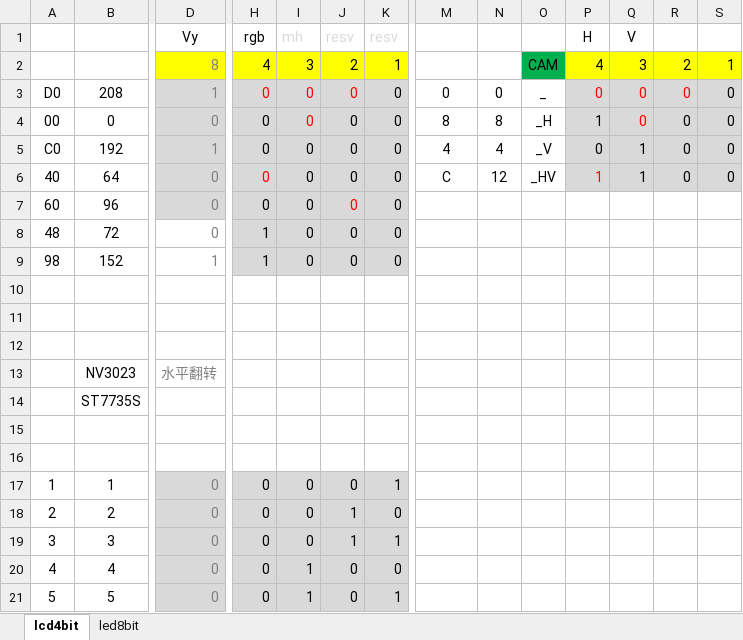
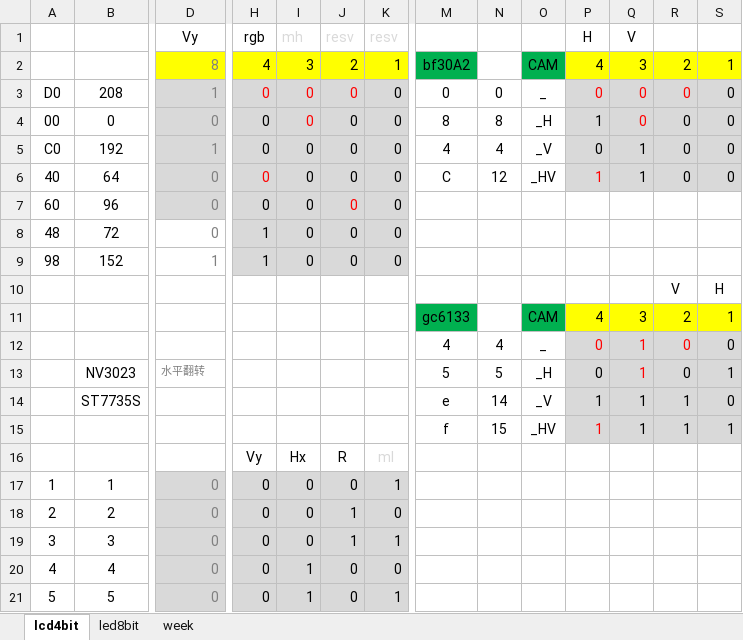
Before and after one commit to seefs/tool_mini, an Excel workbook: tool/3_公式/number.xlsx, sheet lcd4bit, drawn as a sheet; only a part is shown, gaps mark what is left out; values as stored, in another font and other column widths than the file's, no borders; removed rows and columns are numbered as before the commit, all else as after; rows hold the shown columns only; the diff names each change by its address in the sheet, - before the commit and + after, or states it on an @@ line.

```diff
--- a/tool/3_公式/number.xlsx (sheet lcd4bit)
+++ b/tool/3_公式/number.xlsx (sheet lcd4bit)
+sheet tab: week
-M2: (empty)
+M2: bf30A2
-M2 fill: none
+M2 fill: #00B050
-row 10: (empty)
+row 10:  |  |  |  |  |  |  |  |  |  |  |  | V | H
-row 11: (empty)
+row 11:  |  |  |  |  |  |  | gc6133 |  | CAM | 4 | 3 | 2 | 1
-M11 fill: none
+M11 fill: #00B050
-O11 fill: none
+O11 fill: #00B050
-P11:S11 fill: none
+P11:S11 fill: #FFFF00
-row 12: (empty)
+row 12:  |  |  |  |  |  |  | 4 | 4 | _ | 0 | 1 | 0 | 0
-P12:S12 fill: none
+P12:S12 fill: #D9D9D9
-row 13:  | NV3023 | 水平翻转
-row 14:  | ST7735S
-row 13: (empty)
+row 13:  | NV3023 | 水平翻转 |  |  |  |  | 5 | 5 | _H | 0 | 1 | 0 | 1
-P13:S14 fill: none
+P13:S14 fill: #D9D9D9
-row 14: (empty)
+row 14:  | ST7735S |  |  |  |  |  | e | 14 | _V | 1 | 1 | 1 | 0
+row 15:  |  |  |  |  |  |  | f | 15 | _HV | 1 | 1 | 1 | 1
+row 16:  |  |  | Vy | Hx | R | ml
```
Also changed, not shown: tool/4_翻译字库/翻译替换_mini.xlsx, tool/按键表.xlsx, 50 other files.
